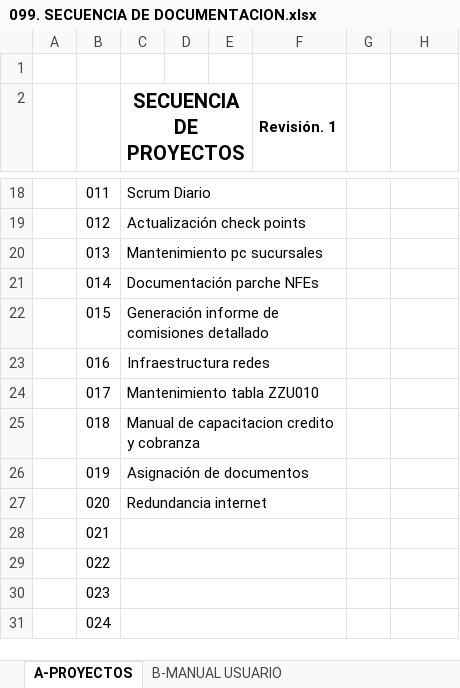
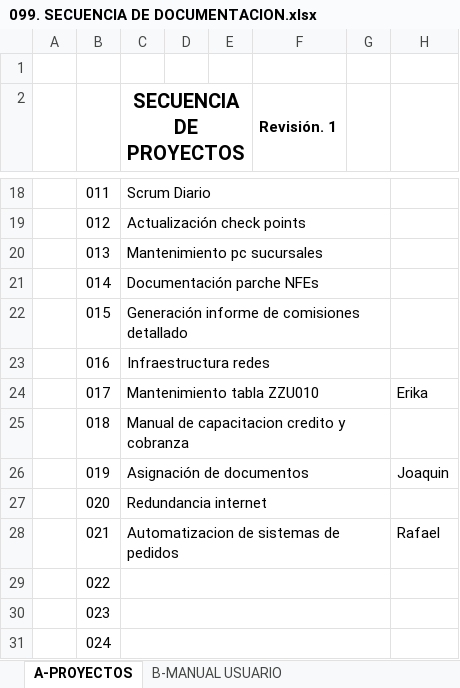
Before and after one commit to soporteccfn/Nomenclatura, an Excel workbook: 099. SECUENCIA DE DOCUMENTACION.xlsx, sheet A-PROYECTOS, drawn as a sheet; only a part is shown, gaps mark what is left out; values as stored, in another font and other column widths than the file's, no borders; charts and pictures not drawn; the diff covers the shown part only; the diff names each change by its address in the sheet, - before the commit and + after, or states it on an @@ line.

```diff
--- a/099. SECUENCIA DE DOCUMENTACION.xlsx (sheet A-PROYECTOS)
+++ b/099. SECUENCIA DE DOCUMENTACION.xlsx (sheet A-PROYECTOS)
+G2:G4 merged
-C18:F18 merged
+C18:G18 merged
-C19:F19 merged
+C19:G19 merged
-C20:F20 merged
+C20:G20 merged
-C21:F21 merged
+C21:G21 merged
-C22:F22 merged
+C22:G22 merged
-C23:F23 merged
+C23:G23 merged
-C24:F24 merged
+C24:G24 merged
-H24: (empty)
+H24: Erika
-C25:F25 merged
+C25:G25 merged
-C26:F26 merged
+C26:G26 merged
-H26: (empty)
+H26: Joaquin
-C27:F27 merged
+C27:G27 merged
-C28 (SECUENCIA DE PROYECTOS): (empty)
+C28 (SECUENCIA DE PROYECTOS): Automatizacion de sistemas de pedidos
-C28:F28 merged
+C28:G28 merged
-H28: (empty)
+H28: Rafael
-C29:F29 merged
+C29:G29 merged
-C30:F30 merged
+C30:G30 merged
-C31:F31 merged
+C31:G31 merged
```
Also changed, not shown: 9 edited cells, cell formats and merged cells elsewhere in this sheet, 1 other file.
